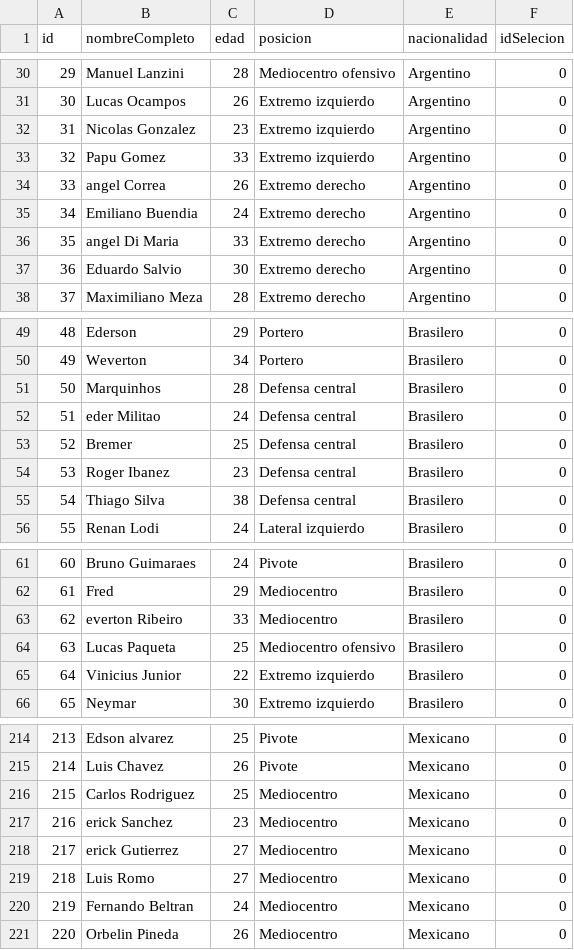
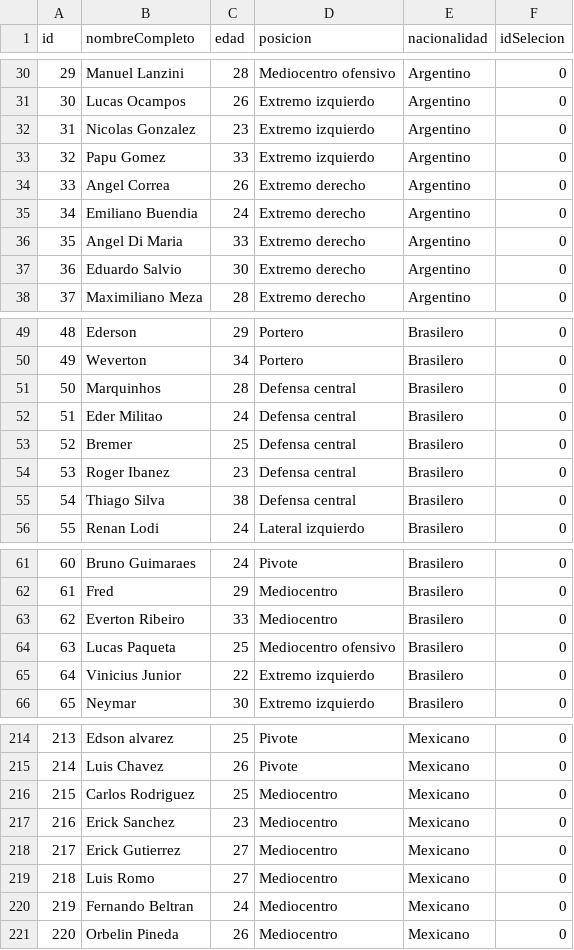
Before and after one commit to emavl/Lenguaje-C_UTN, a CSV file: tp3_windows/jugadores.csv, drawn as a sheet; only a part is shown, gaps mark what is left out.

```diff
--- a/tp3_windows/jugadores.csv
+++ b/tp3_windows/jugadores.csv
@@ -33,5 +33,5 @@ id,nombreCompleto,edad,posicion,nacionalidad,idSelecion
 32,Papu Gomez,33,Extremo izquierdo,Argentino,0
-33,angel Correa,26,Extremo derecho,Argentino,0
+33,Angel Correa,26,Extremo derecho,Argentino,0
 34,Emiliano Buendia,24,Extremo derecho,Argentino,0
-35,angel Di Maria ,33,Extremo derecho,Argentino,0
+35,Angel Di Maria ,33,Extremo derecho,Argentino,0
 36,Eduardo Salvio,30,Extremo derecho,Argentino,0
@@ -51,3 +51,3 @@ id,nombreCompleto,edad,posicion,nacionalidad,idSelecion
 50,Marquinhos,28,Defensa central,Brasilero,0
-51,eder Militao,24,Defensa central,Brasilero,0
+51,Eder Militao,24,Defensa central,Brasilero,0
 52,Bremer ,25,Defensa central,Brasilero,0
@@ -62,3 +62,3 @@ id,nombreCompleto,edad,posicion,nacionalidad,idSelecion
 61,Fred,29,Mediocentro,Brasilero,0
-62,everton Ribeiro,33,Mediocentro,Brasilero,0
+62,Everton Ribeiro,33,Mediocentro,Brasilero,0
 63,Lucas Paqueta,25,Mediocentro ofensivo,Brasilero,0
@@ -216,4 +216,4 @@ id,nombreCompleto,edad,posicion,nacionalidad,idSelecion
 215,Carlos Rodriguez,25,Mediocentro,Mexicano,0
-216,erick Sanchez,23,Mediocentro,Mexicano,0
-217,erick Gutierrez,27,Mediocentro,Mexicano,0
+216,Erick Sanchez,23,Mediocentro,Mexicano,0
+217,Erick Gutierrez,27,Mediocentro,Mexicano,0
 218,Luis Romo,27,Mediocentro,Mexicano,0
```
Also changed, not shown: 21 other files.
